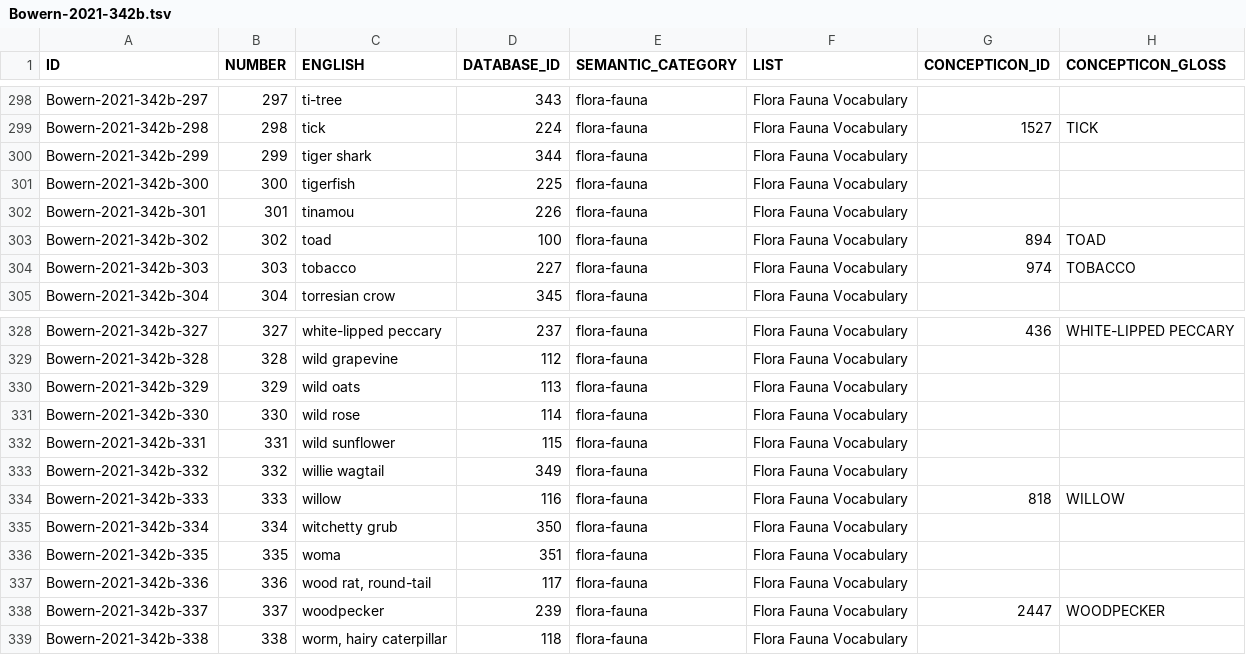
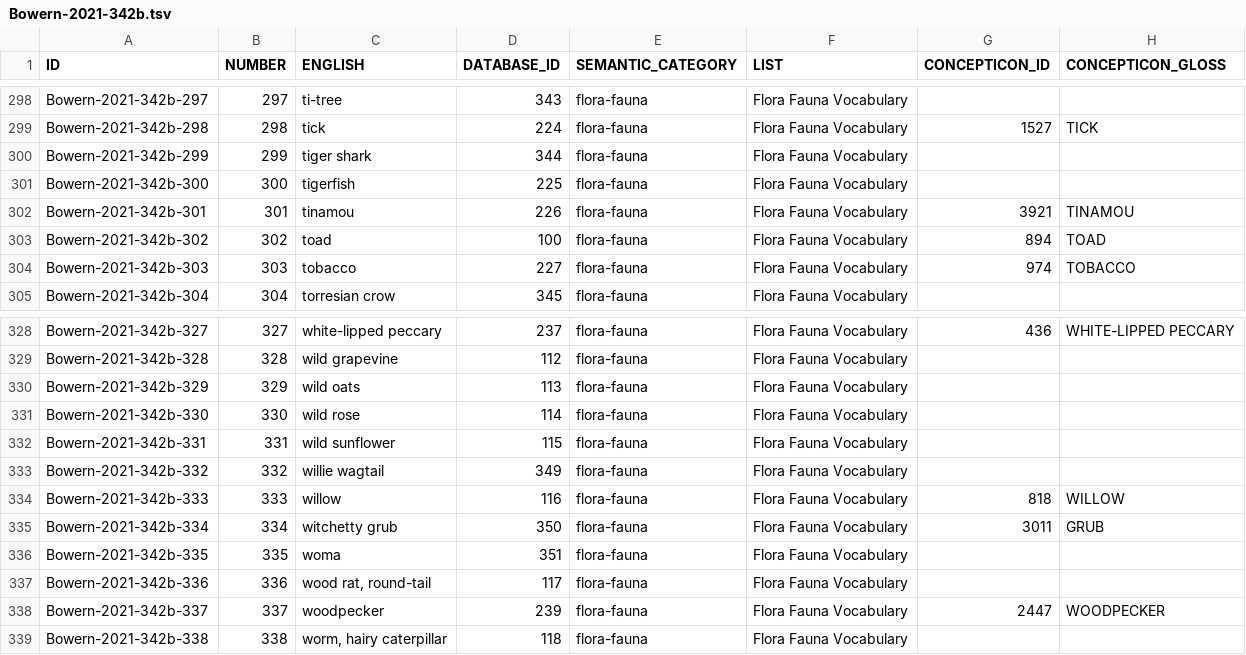
Before and after one commit to concepticon/concepticon-data, a TSV file: concepticondata/conceptlists/Bowern-2021-342b.tsv, drawn as a sheet; only a part is shown, gaps mark what is left out; the diff covers the shown part only.

```diff
--- a/concepticondata/conceptlists/Bowern-2021-342b.tsv
+++ b/concepticondata/conceptlists/Bowern-2021-342b.tsv
@@ -301,3 +301,3 @@ Bowern-2021-342b-299	299	tiger shark	344	flora-fauna	Flora Fauna Vocabulary
 Bowern-2021-342b-300	300	tigerfish	225	flora-fauna	Flora Fauna Vocabulary		
-Bowern-2021-342b-301	301	tinamou	226	flora-fauna	Flora Fauna Vocabulary		
+Bowern-2021-342b-301	301	tinamou	226	flora-fauna	Flora Fauna Vocabulary	3921	TINAMOU
 Bowern-2021-342b-302	302	toad	100	flora-fauna	Flora Fauna Vocabulary	894	TOAD
@@ -334,3 +334,3 @@ Bowern-2021-342b-332	332	willie wagtail	349	flora-fauna	Flora Fauna Vocabulary
 Bowern-2021-342b-333	333	willow	116	flora-fauna	Flora Fauna Vocabulary	818	WILLOW
-Bowern-2021-342b-334	334	witchetty grub	350	flora-fauna	Flora Fauna Vocabulary		
+Bowern-2021-342b-334	334	witchetty grub	350	flora-fauna	Flora Fauna Vocabulary	3011	GRUB
 Bowern-2021-342b-335	335	woma	351	flora-fauna	Flora Fauna Vocabulary		
```
Also changed, not shown: 10 edited cells elsewhere in this file.
